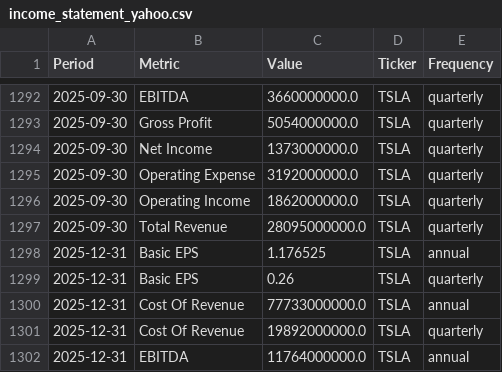
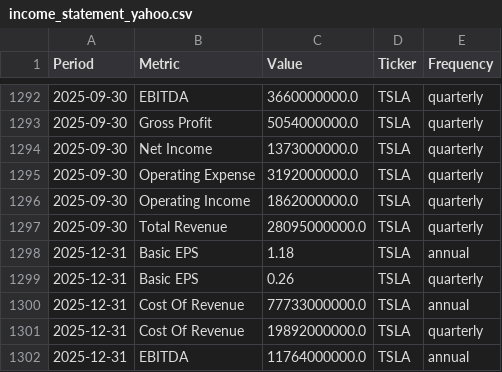
Before and after one commit to jpzingoni/stocks-market, a CSV file: income_statement_yahoo.csv, drawn as a sheet; only a part is shown, gaps mark what is left out; the diff covers the shown part only.

```diff
--- a/income_statement_yahoo.csv
+++ b/income_statement_yahoo.csv
@@ -1297,3 +1297,3 @@ Period,Metric,Value,Ticker,Frequency
 2025-09-30,Total Revenue,28095000000.0,TSLA,quarterly
-2025-12-31,Basic EPS,1.176525,TSLA,annual
+2025-12-31,Basic EPS,1.18,TSLA,annual
 2025-12-31,Basic EPS,0.26,TSLA,quarterly
```
Also changed, not shown: 8 added rows and 8 edited cells elsewhere in this file, fundamentals_yahoo.csv.
